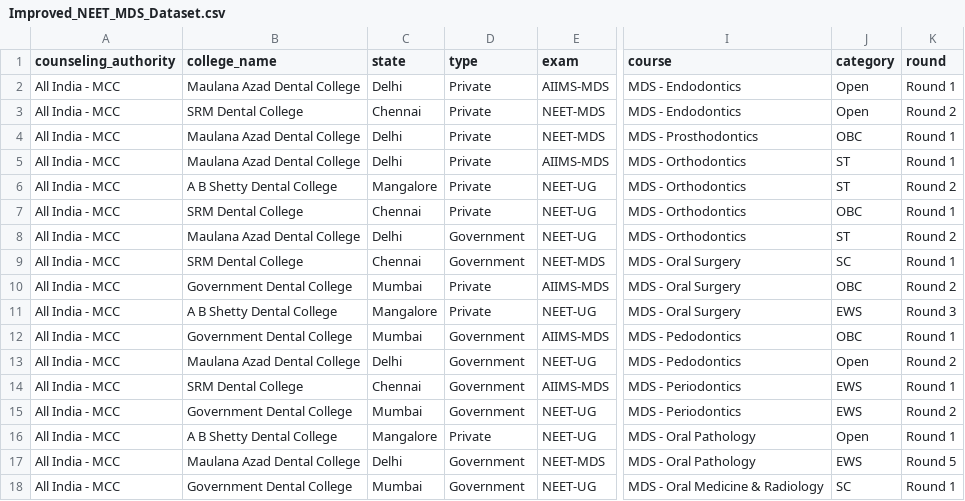
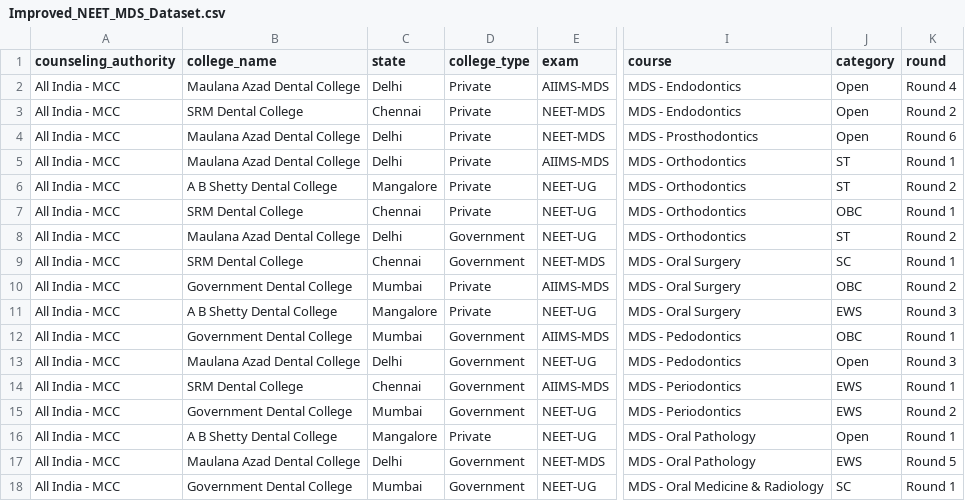
Before and after one commit to ashu2121/ttmd-univesity-app, a CSV file: Improved_NEET_MDS_Dataset.csv, drawn as a sheet; only a part is shown, gaps mark what is left out; the diff names each change by its address in the sheet, - before the commit and + after, or states it on an @@ line.

```diff
--- a/Improved_NEET_MDS_Dataset.csv
+++ b/Improved_NEET_MDS_Dataset.csv
-D1: type
+D1: college_type
-K2 (round): Round 1
+K2 (round): Round 4
-J4 (category): OBC
+J4 (category): Open
-K4 (round): Round 1
+K4 (round): Round 6
-K13 (round): Round 2
+K13 (round): Round 3
```
Also changed, not shown: 5 other files.
